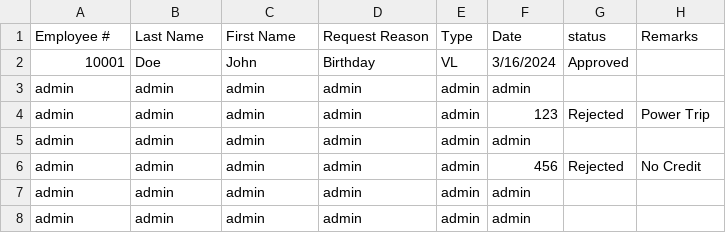
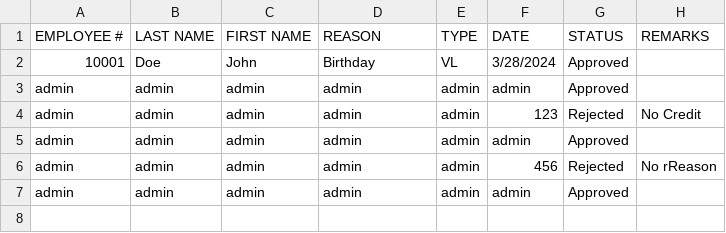
Before and after one commit to Adkx10/IT103, a CSV file: Leave Request.csv, drawn as a sheet.

```diff
--- a/Leave Request.csv
+++ b/Leave Request.csv
@@ -1,8 +1,7 @@
-"Employee #","Last Name","First Name","Request Reason","Type","Date","status","Remarks"
-"10001","Doe","John","Birthday","VL","3/16/2024","Approved",""
-"admin","admin","admin","admin","admin","admin","",""
-"admin","admin","admin","admin","admin","123","Rejected","Power Trip"
-"admin","admin","admin","admin","admin","admin","",""
-"admin","admin","admin","admin","admin","456","Rejected","No Credit"
-"admin","admin","admin","admin","admin","admin","",""
-"admin","admin","admin","admin","admin","admin","",""
+"EMPLOYEE #","LAST NAME","FIRST NAME","REASON","TYPE","DATE","STATUS","REMARKS"
+"10001","Doe","John","Birthday","VL","3/28/2024","Approved",""
+"admin","admin","admin","admin","admin","admin","Approved",""
+"admin","admin","admin","admin","admin","123","Rejected","No Credit"
+"admin","admin","admin","admin","admin","admin","Approved",""
+"admin","admin","admin","admin","admin","456","Rejected","No rReason"
+"admin","admin","admin","admin","admin","admin","Approved",""
```
Also changed, not shown: Employee Data.csv, 13 other files.
